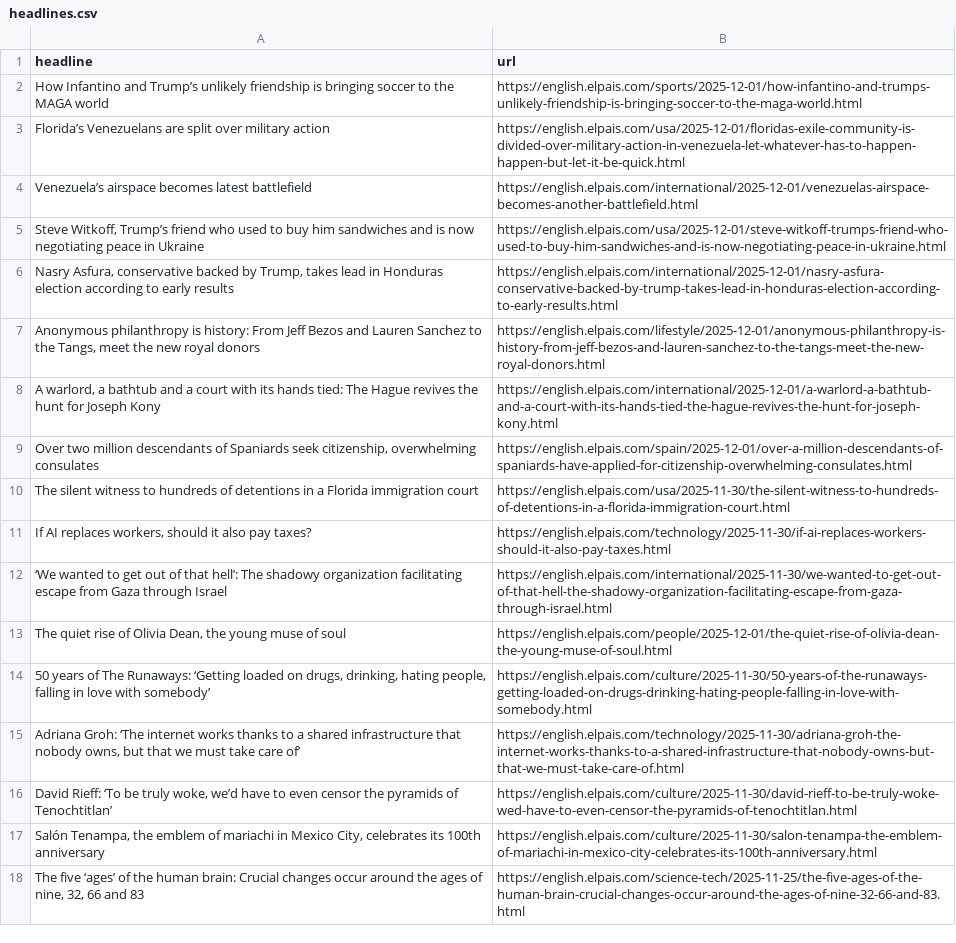
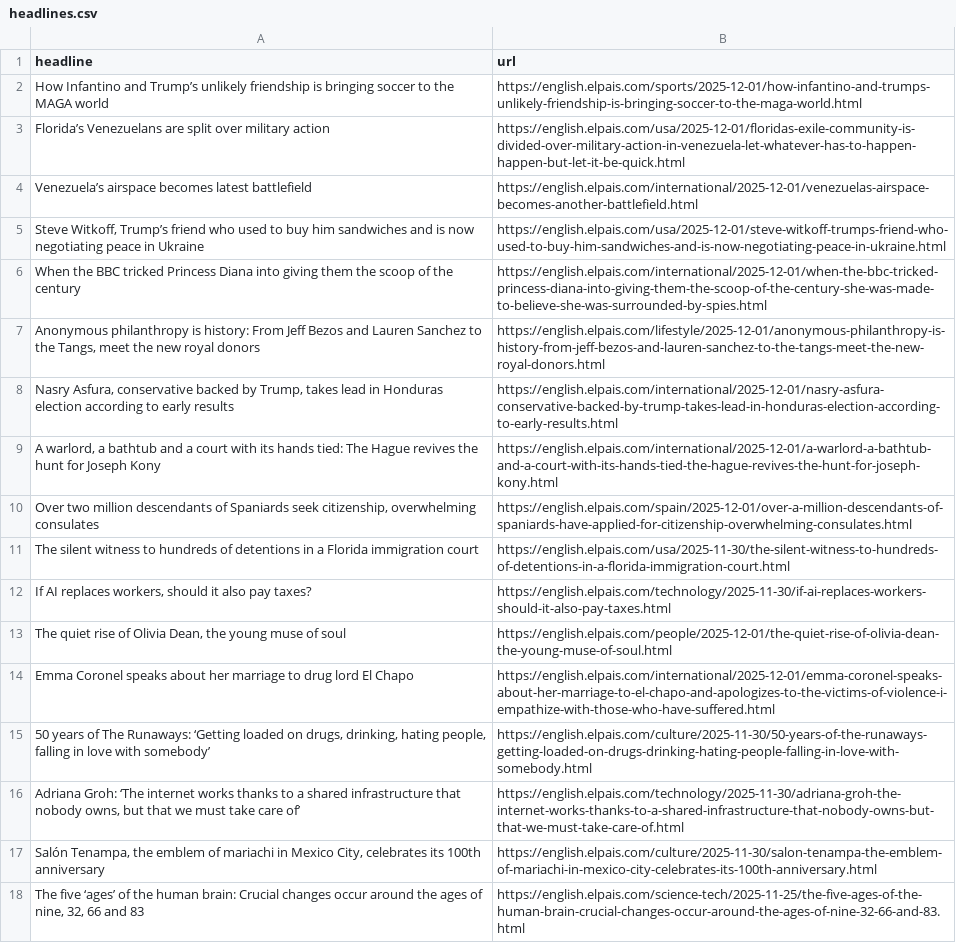
Before and after one commit to adiel3/el-pais-autoscraper, a CSV file: headlines.csv, drawn as a sheet; only a part is shown.

```diff
--- a/headlines.csv
+++ b/headlines.csv
@@ -5,4 +5,5 @@ Venezuela’s airspace becomes latest battlefield,https://english.elpais.com/int
 "Steve Witkoff, Trump’s friend who used to buy him sandwiches and is now negotiating peace in Ukraine",https://english.elpais.com/usa/2025-12-01/steve-witkoff-trumps-friend-who-used-to-buy-him-sandwiches-and-is-now-negotiating-peace-in-ukraine.html
+When the BBC tricked Princess Diana into giving them the scoop of the century,https://english.elpais.com/international/2025-12-01/when-the-bbc-tricked-princess-diana-into-giving-them-the-scoop-of-the-century-she-was-made-to-believe-she-was-surrounded-by-spies.html
+"Anonymous philanthropy is history: From Jeff Bezos and Lauren Sanchez to the Tangs, meet the new royal donors",https://english.elpais.com/lifestyle/2025-12-01/anonymous-philanthropy-is-history-from-jeff-bezos-and-lauren-sanchez-to-the-tangs-meet-the-new-royal-donors.html
 "Nasry Asfura, conservative backed by Trump, takes lead in Honduras election according to early results",https://english.elpais.com/international/2025-12-01/nasry-asfura-conservative-backed-by-trump-takes-lead-in-honduras-election-according-to-early-results.html
-"Anonymous philanthropy is history: From Jeff Bezos and Lauren Sanchez to the Tangs, meet the new royal donors",https://english.elpais.com/lifestyle/2025-12-01/anonymous-philanthropy-is-history-from-jeff-bezos-and-lauren-sanchez-to-the-tangs-meet-the-new-royal-donors.html
 "A warlord, a bathtub and a court with its hands tied: The Hague revives the hunt for Joseph Kony",https://english.elpais.com/international/2025-12-01/a-warlord-a-bathtub-and-a-court-with-its-hands-tied-the-hague-revives-the-hunt-for-joseph-kony.html
@@ -11,7 +12,6 @@ The silent witness to hundreds of detentions in a Florida immigration court  ,ht
 "If AI replaces workers, should it also pay taxes?",https://english.elpais.com/technology/2025-11-30/if-ai-replaces-workers-should-it-also-pay-taxes.html
-‘We wanted to get out of that hell’: The shadowy organization facilitating escape from Gaza through Israel,https://english.elpais.com/international/2025-11-30/we-wanted-to-get-out-of-that-hell-the-shadowy-organization-facilitating-escape-from-gaza-through-israel.html
 "The quiet rise of Olivia Dean, the young muse of soul",https://english.elpais.com/people/2025-12-01/the-quiet-rise-of-olivia-dean-the-young-muse-of-soul.html
+Emma Coronel speaks about her marriage to drug lord El Chapo,https://english.elpais.com/international/2025-12-01/emma-coronel-speaks-about-her-marriage-to-el-chapo-and-apologizes-to-the-victims-of-violence-i-empathize-with-those-who-have-suffered.html
 "50 years of The Runaways: ‘Getting loaded on drugs, drinking, hating people, falling in love with somebody’",https://english.elpais.com/culture/2025-11-30/50-years-of-the-runaways-getting-loaded-on-drugs-drinking-hating-people-falling-in-love-with-somebody.html
 "Adriana Groh: ‘The internet works thanks to a shared infrastructure that nobody owns, but that we must take care of’",https://english.elpais.com/technology/2025-11-30/adriana-groh-the-internet-works-thanks-to-a-shared-infrastructure-that-nobody-owns-but-that-we-must-take-care-of.html
-"David Rieff: ‘To be truly woke, we’d have to even censor the pyramids of Tenochtitlan’",https://english.elpais.com/culture/2025-11-30/david-rieff-to-be-truly-woke-wed-have-to-even-censor-the-pyramids-of-tenochtitlan.html
 "Salón Tenampa, the emblem of mariachi in Mexico City, celebrates its 100th anniversary ",https://english.elpais.com/culture/2025-11-30/salon-tenampa-the-emblem-of-mariachi-in-mexico-city-celebrates-its-100th-anniversary.html
```
